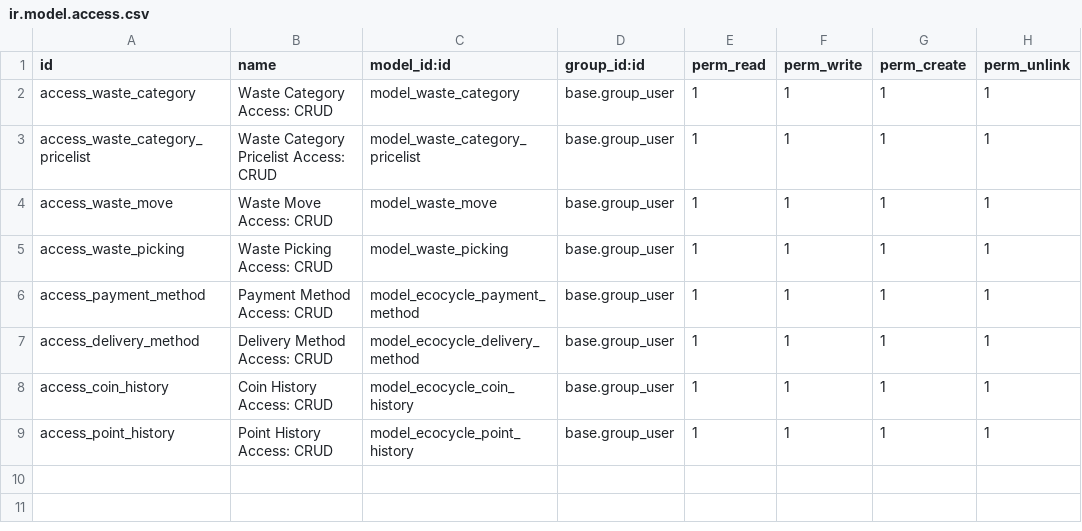
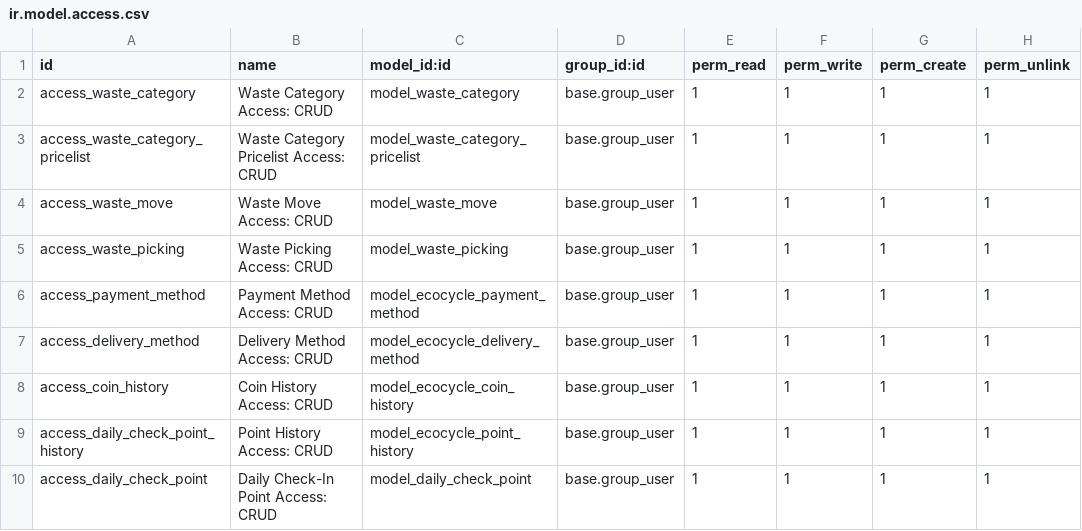
Before and after one commit to bintangalsyahadat/ecocycle-odoo-addons, a CSV file: ecocycle_base/security/ir.model.access.csv, drawn as a sheet.

Commit message:
[IMP] ecocycle_base: add model for daily check point

```diff
--- a/ecocycle_base/security/ir.model.access.csv
+++ b/ecocycle_base/security/ir.model.access.csv
@@ -8,2 +8,3 @@ access_delivery_method,Delivery Method Access: CRUD,model_ecocycle_delivery_meth
 access_coin_history,Coin History Access: CRUD,model_ecocycle_coin_history,base.group_user,1,1,1,1
-access_point_history,Point History Access: CRUD,model_ecocycle_point_history,base.group_user,1,1,1,1
+access_daily_check_point_history,Point History Access: CRUD,model_ecocycle_point_history,base.group_user,1,1,1,1
+access_daily_check_point,Daily Check-In Point Access: CRUD,model_daily_check_point,base.group_user,1,1,1,1
```
Also changed, not shown: 7 other files.
